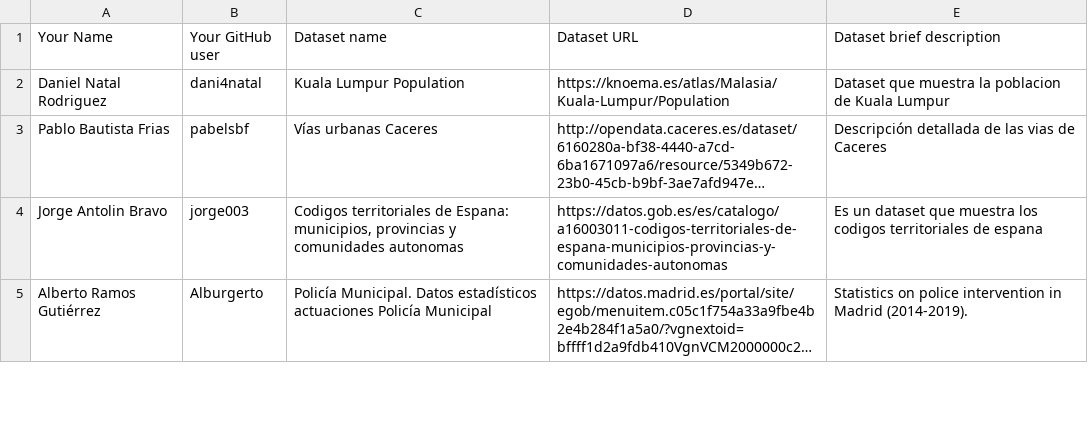
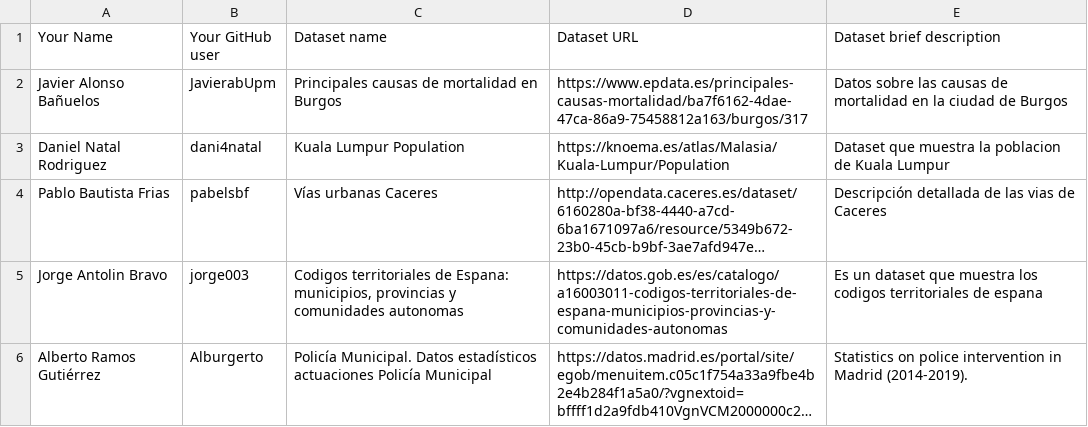
Before and after one commit to FacultadInformatica-LinkedData/Curso2019-2020, a CSV file: Assignment1/DatasetDescriptions.csv, drawn as a sheet; only a part is shown; long unchanged cells end in ….

Commit message:
Update DatasetDescriptions.csv

```diff
--- a/Assignment1/DatasetDescriptions.csv
+++ b/Assignment1/DatasetDescriptions.csv
@@ -1,2 +1,3 @@
 Your Name; Your GitHub user; Dataset name; Dataset URL; Dataset brief description
+Javier Alonso Bañuelos; JavierabUpm; Principales causas de mortalidad en Burgos;https://www.epdata.es/principales-causas-mortalidad/ba7f6162-4dae-47ca-86a9-75458812a163/burgos/317; Datos sobre las causas de mortalidad en la ciudad de Burgos
 Daniel Natal Rodriguez;dani4natal;Kuala Lumpur Population;https://knoema.es/atlas/Malasia/Kuala-Lumpur/Population;Dataset que muestra la poblacion de Kuala Lumpur
```
